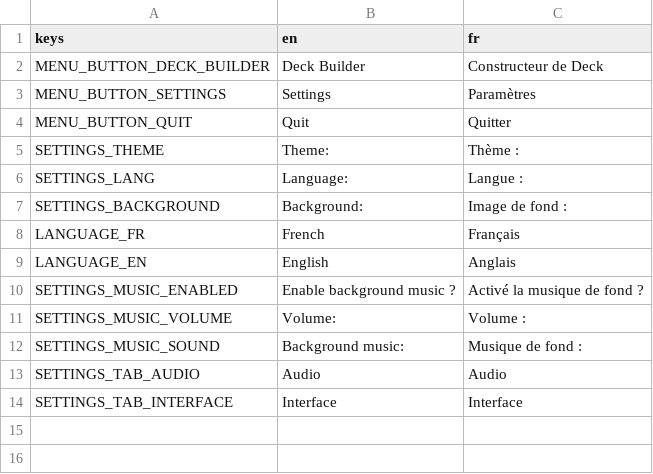
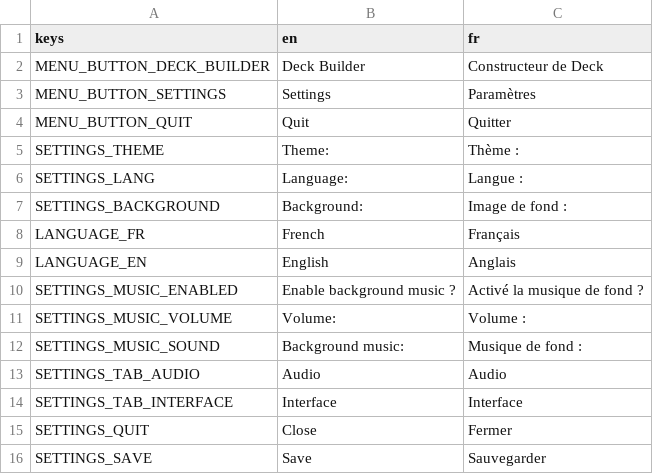
Before and after one commit to Kakumi/OPS-PRO, a CSV file: app/translations/Translation OPS Pro - Main.csv, drawn as a sheet.

Commit message:
Remove useless scene + load translation with code + add songs

```diff
--- a/app/translations/Translation OPS Pro - Main.csv
+++ b/app/translations/Translation OPS Pro - Main.csv
@@ -14 +14,3 @@ SETTINGS_TAB_AUDIO,Audio,Audio
 SETTINGS_TAB_INTERFACE,Interface,Interface
+SETTINGS_QUIT,Close,Fermer
+SETTINGS_SAVE,Save,Sauvegarder
```
Also changed, not shown: 31 other files.
